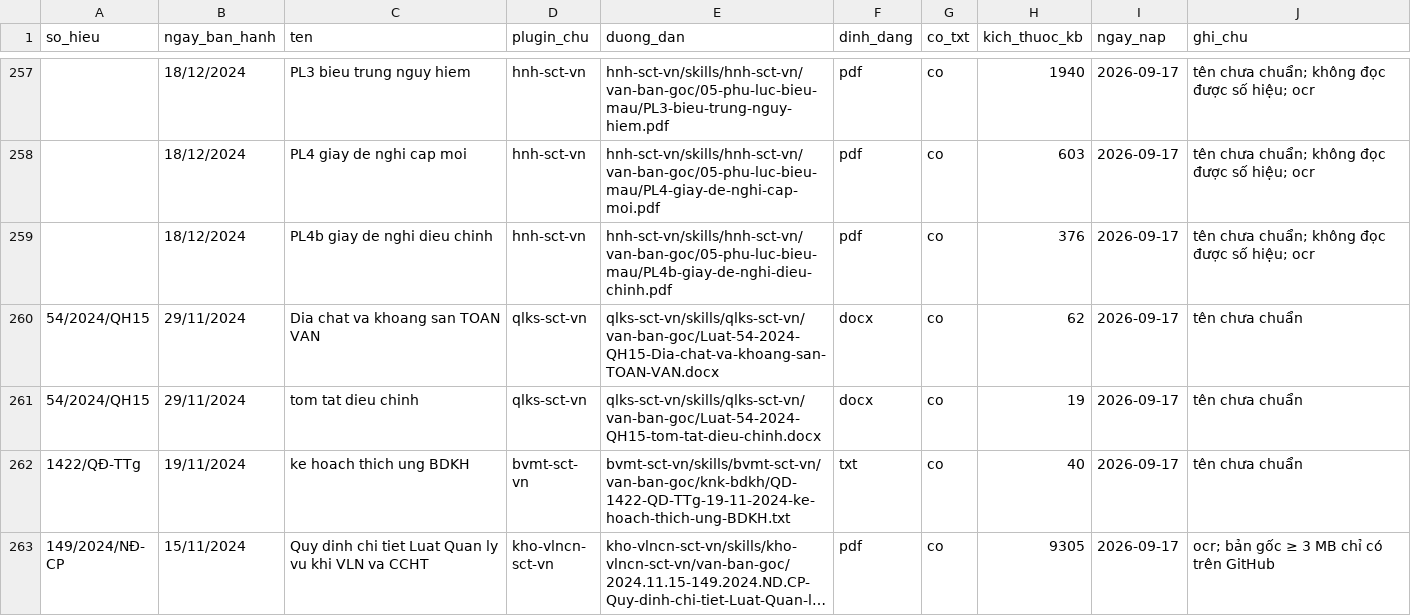
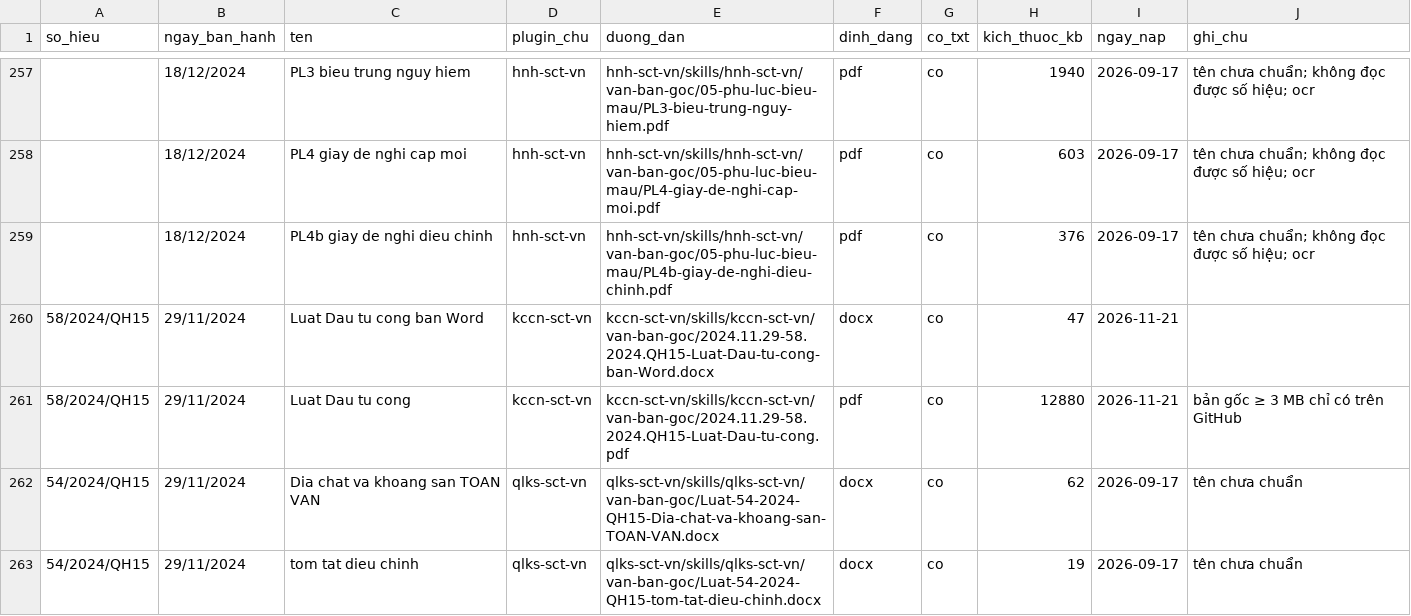
Before and after one commit to Trangsct/skill-sct, a CSV file: DANH-MUC-VAN-BAN-GOC.csv, drawn as a sheet; only a part is shown, gaps mark what is left out; the shorter side is filled out with more unchanged rows; long unchanged cells end in …; the diff names each change by its address in the sheet, - before the commit and + after, or states it on an @@ line.

```diff
--- a/DANH-MUC-VAN-BAN-GOC.csv
+++ b/DANH-MUC-VAN-BAN-GOC.csv
+row 260: 58/2024/QH15 | 29/11/2024 | Luat Dau tu cong ban Word | kccn-sct-vn | kccn-sct-vn/skills/kccn-sct-vn/van-ban-goc/2024.11.29-58.2024.QH15-Luat-Dau-tu-cong-ban-Word.docx | docx | co | 47 | 2026-11-21
+row 261: 58/2024/QH15 | 29/11/2024 | Luat Dau tu cong | kccn-sct-vn | kccn-sct-vn/skills/kccn-sct-vn/van-ban-goc/2024.11.29-58.2024.QH15-Luat-Dau-tu-cong.pdf | pdf | co | 12880 | 2026-11-21 | bản gốc ≥ 3 MB chỉ có trên GitHub
```
Also changed, not shown: registry/van-ban-phap-luat.csv, 43 other files.
